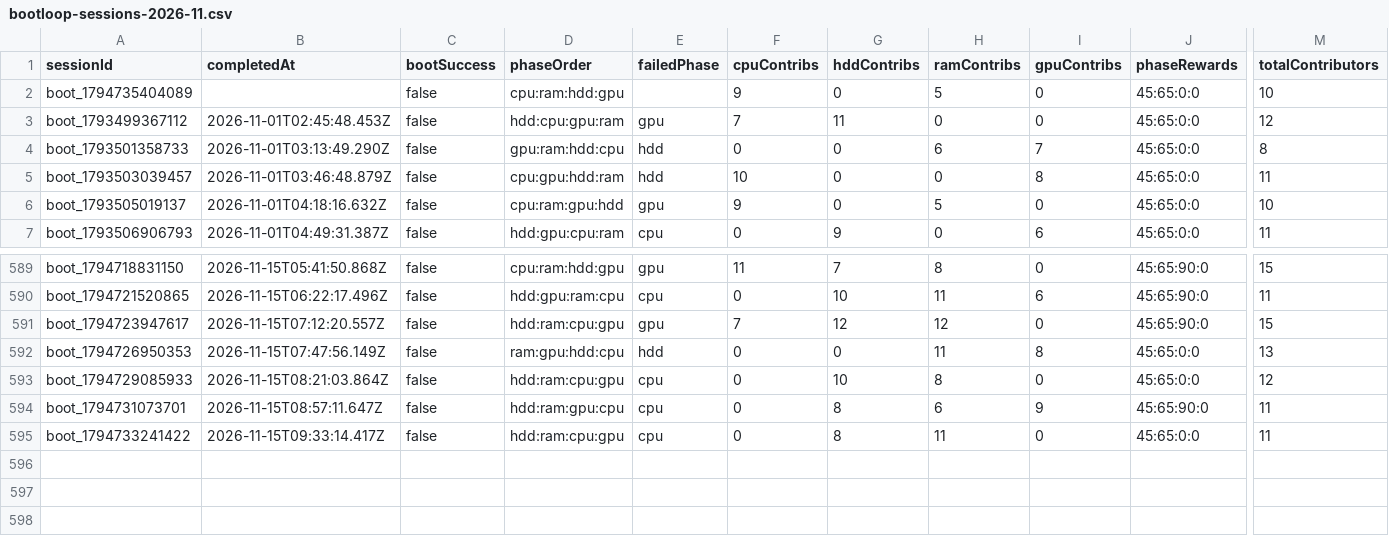
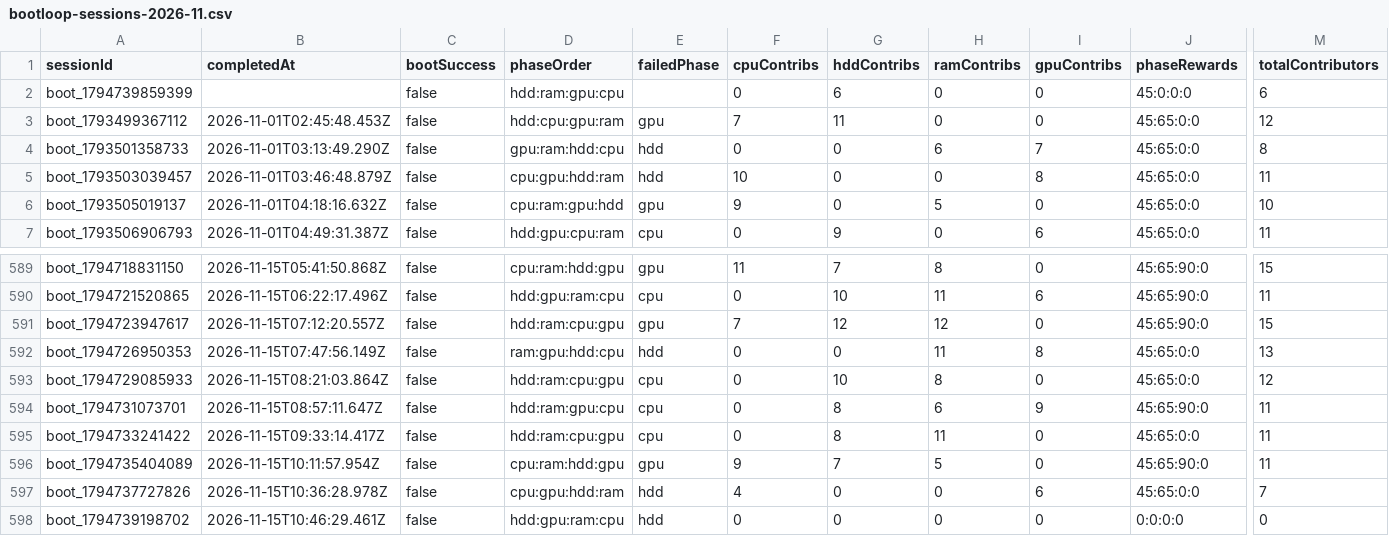
Before and after one commit to zosky/zoskyCube-archive, a CSV file: data/bootloop-sessions-2026-11.csv, drawn as a sheet; only a part is shown, gaps mark what is left out; rows hold the shown columns only; the diff names each change by its address in the sheet, - before the commit and + after, or states it on an @@ line.

```diff
--- a/data/bootloop-sessions-2026-11.csv
+++ b/data/bootloop-sessions-2026-11.csv
-A2 (sessionId): boot_1794735404089
+A2 (sessionId): boot_1794739859399
-D2 (phaseOrder): cpu:ram:hdd:gpu
+D2 (phaseOrder): hdd:ram:gpu:cpu
-F2 (cpuContribs): 9
+F2 (cpuContribs): 0
-G2 (hddContribs): 0
+G2 (hddContribs): 6
-H2 (ramContribs): 5
+H2 (ramContribs): 0
-J2 (phaseRewards): 45:65:0:0
+J2 (phaseRewards): 45:0:0:0
-M2 (totalContributors): 10
+M2 (totalContributors): 6
+row 596: boot_1794735404089 | 2026-11-15T10:11:57.954Z | false | cpu:ram:hdd:gpu | gpu | 9 | 7 | 5 | 0 | 45:65:90:0 | 11
+row 597: boot_1794737727826 | 2026-11-15T10:36:28.978Z | false | cpu:gpu:hdd:ram | hdd | 4 | 0 | 0 | 6 | 45:65:0:0 | 7
+row 598: boot_1794739198702 | 2026-11-15T10:46:29.461Z | false | hdd:gpu:ram:cpu | hdd | 0 | 0 | 0 | 0 | 0:0:0:0 | 0
```
Also changed, not shown: data/bootloop-handouts-2026-11.csv, data/gauntlet-votes-2026-11.csv, 4 other files.
